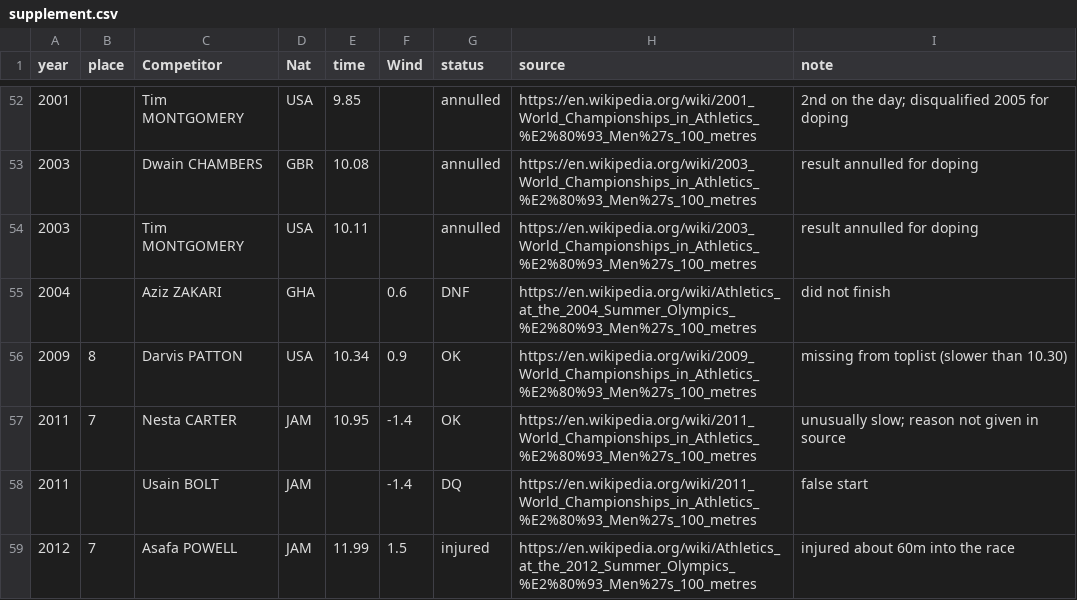
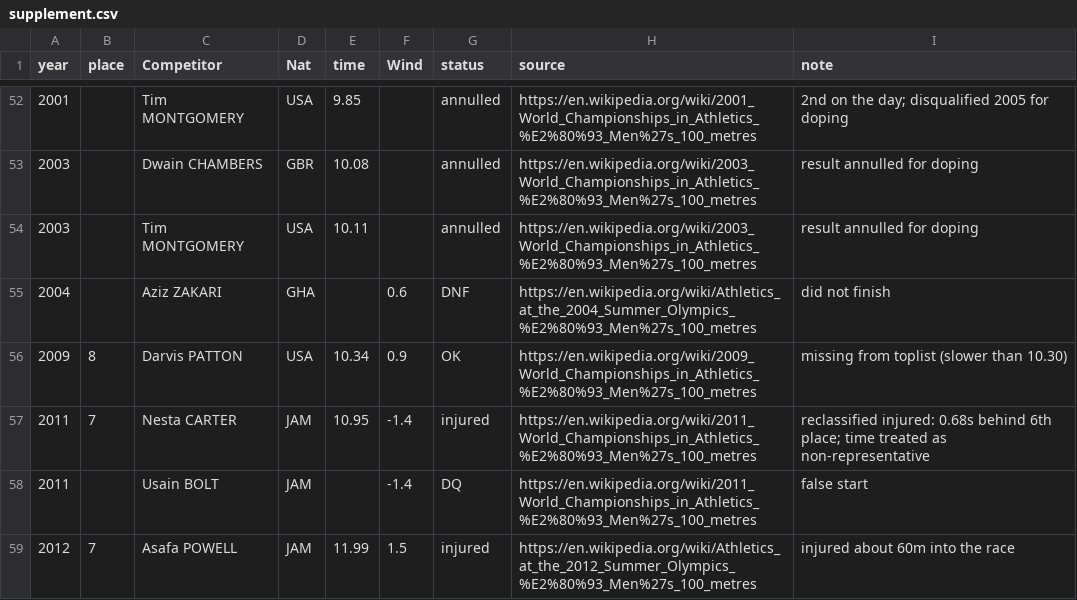
Before and after one commit to etd2122/100m-goat, a CSV file: data/raw/supplement.csv, drawn as a sheet; only a part is shown, gaps mark what is left out.

Commit message:
Add dominance scoring and rankings; reclassify Carter 2011 as injured

```diff
--- a/data/raw/supplement.csv
+++ b/data/raw/supplement.csv
@@ -56,3 +56,3 @@ year,place,Competitor,Nat,time,Wind,status,source,note
 2009,8,Darvis PATTON,USA,10.34,0.9,OK,https://en.wikipedia.org/wiki/2009_World_Championships_in_Athletics_%E2%80%93_Men%27s_100_metres,missing from toplist (slower than 10.30)
-2011,7,Nesta CARTER,JAM,10.95,-1.4,OK,https://en.wikipedia.org/wiki/2011_World_Championships_in_Athletics_%E2%80%93_Men%27s_100_metres,unusually slow; reason not given in source
+2011,7,Nesta CARTER,JAM,10.95,-1.4,injured,https://en.wikipedia.org/wiki/2011_World_Championships_in_Athletics_%E2%80%93_Men%27s_100_metres,reclassified injured: 0.68s behind 6th place; time treated as non-representative
 2011,,Usain BOLT,JAM,,-1.4,DQ,https://en.wikipedia.org/wiki/2011_World_Championships_in_Athletics_%E2%80%93_Men%27s_100_metres,false start
```
Also changed, not shown: 4 other files.
